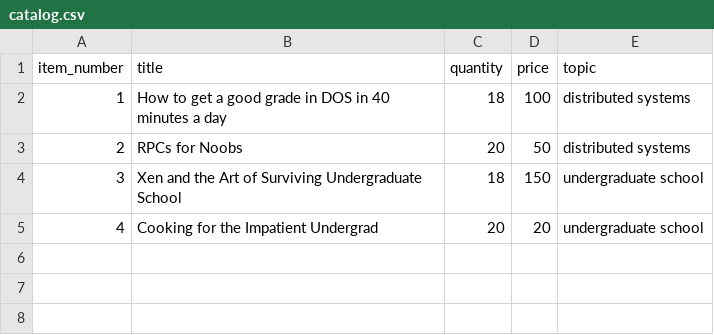
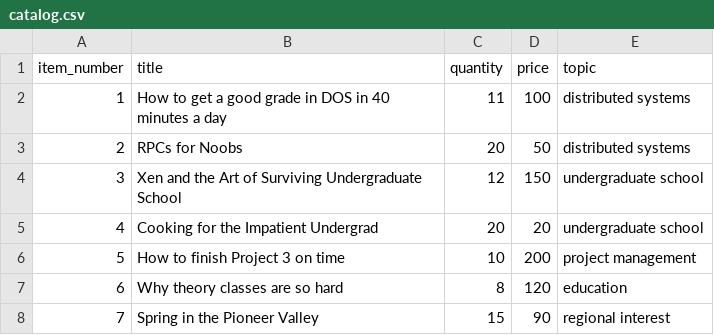
Before and after one commit to ReemHasan31/my-Book-app, a CSV file: catalog-service/catalog.csv, drawn as a sheet.

Commit message:
Add catalog-service/catalog.csv

```diff
--- a/catalog-service/catalog.csv
+++ b/catalog-service/catalog.csv
@@ -1,5 +1,8 @@
 item_number,title,quantity,price,topic
-1,How to get a good grade in DOS in 40 minutes a day,18,100,distributed systems
+1,How to get a good grade in DOS in 40 minutes a day,11,100,distributed systems
 2,RPCs for Noobs,20,50,distributed systems
-3,Xen and the Art of Surviving Undergraduate School,18,150,undergraduate school
+3,Xen and the Art of Surviving Undergraduate School,12,150,undergraduate school
 4,Cooking for the Impatient Undergrad,20,20,undergraduate school
+5,How to finish Project 3 on time,10,200,project management
+6,Why theory classes are so hard,8,120,education
+7,Spring in the Pioneer Valley,15,90,regional interest
```
